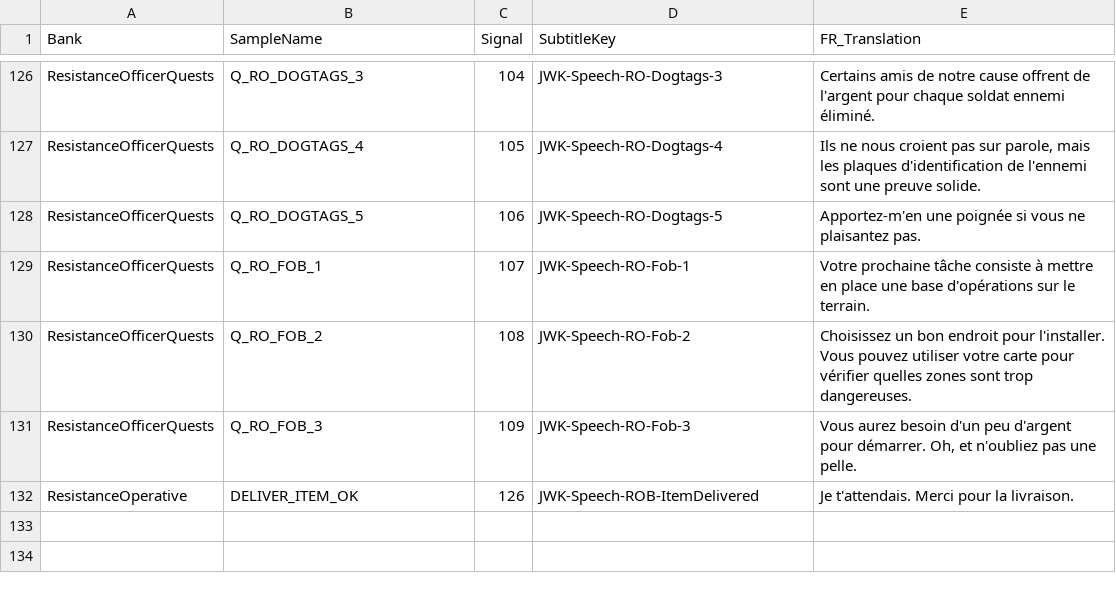
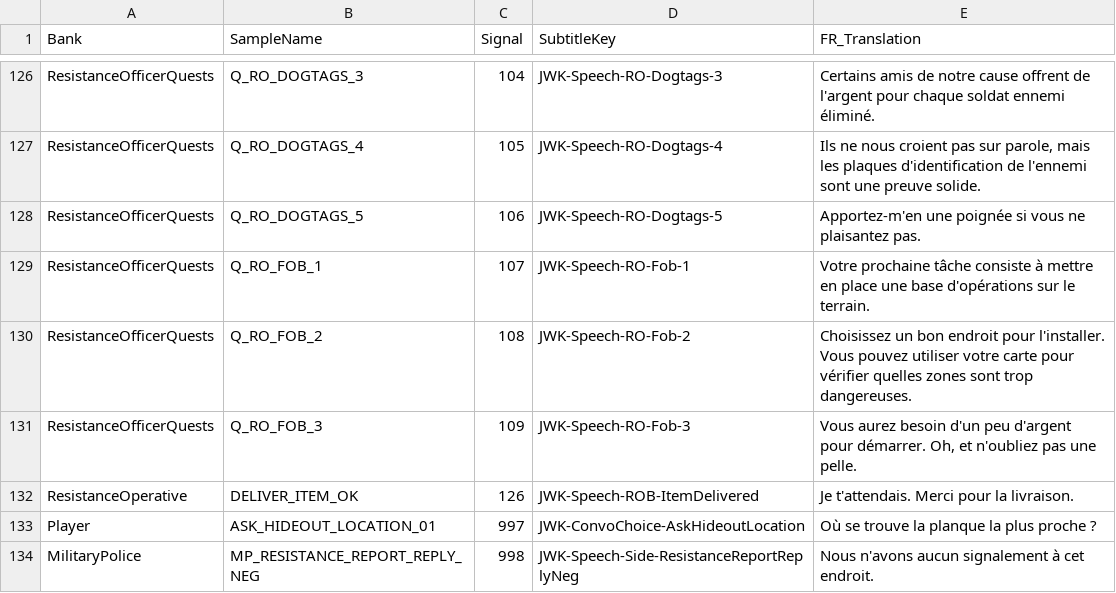
Before and after one commit to benjibossk/Arma-Reforger-WW2, a CSV file: FF_WW2_FrenchVoices/Speech_FR.csv, drawn as a sheet; only a part is shown, gaps mark what is left out; the diff names each change by its address in the sheet, - before the commit and + after, or states it on an @@ line.

```diff
--- a/FF_WW2_FrenchVoices/Speech_FR.csv
+++ b/FF_WW2_FrenchVoices/Speech_FR.csv
+row 133: Player | ASK_HIDEOUT_LOCATION_01 | 997 | JWK-ConvoChoice-AskHideoutLocation | Où se trouve la planque la plus proche ?
+row 134: MilitaryPolice | MP_RESISTANCE_REPORT_REPLY_NEG | 998 | JWK-Speech-Side-ResistanceReportReplyNeg | Nous n'avons aucun signalement à cet endroit.
```
Also changed, not shown: FF_WW2_FrenchVoices/jwk_mapping.csv, 4 other files.
